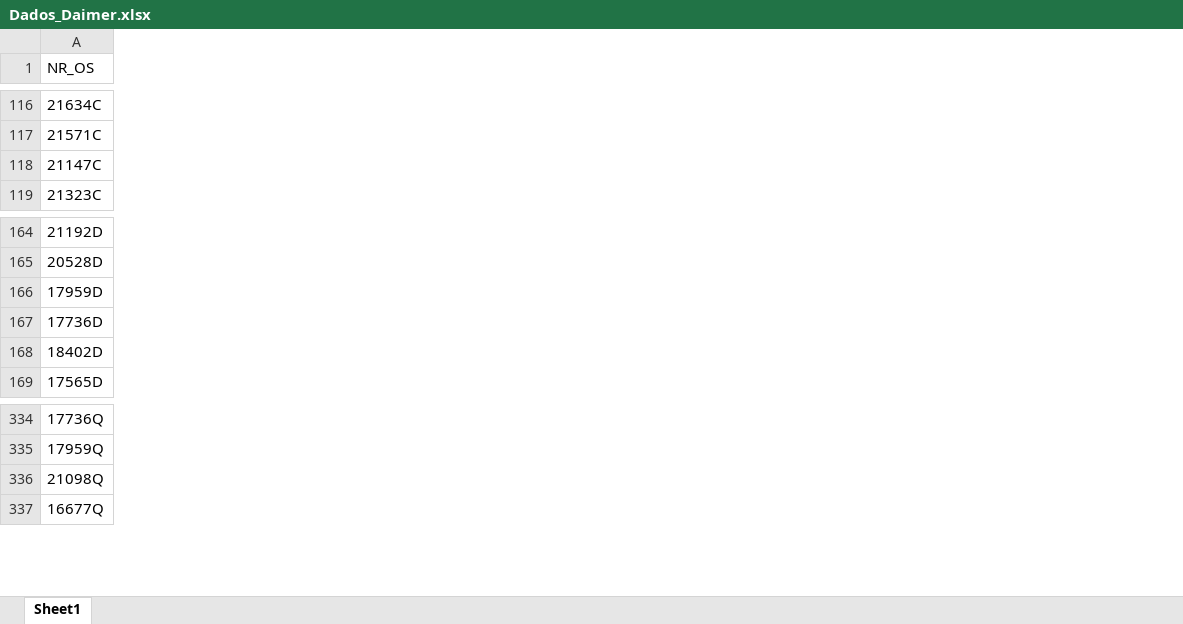
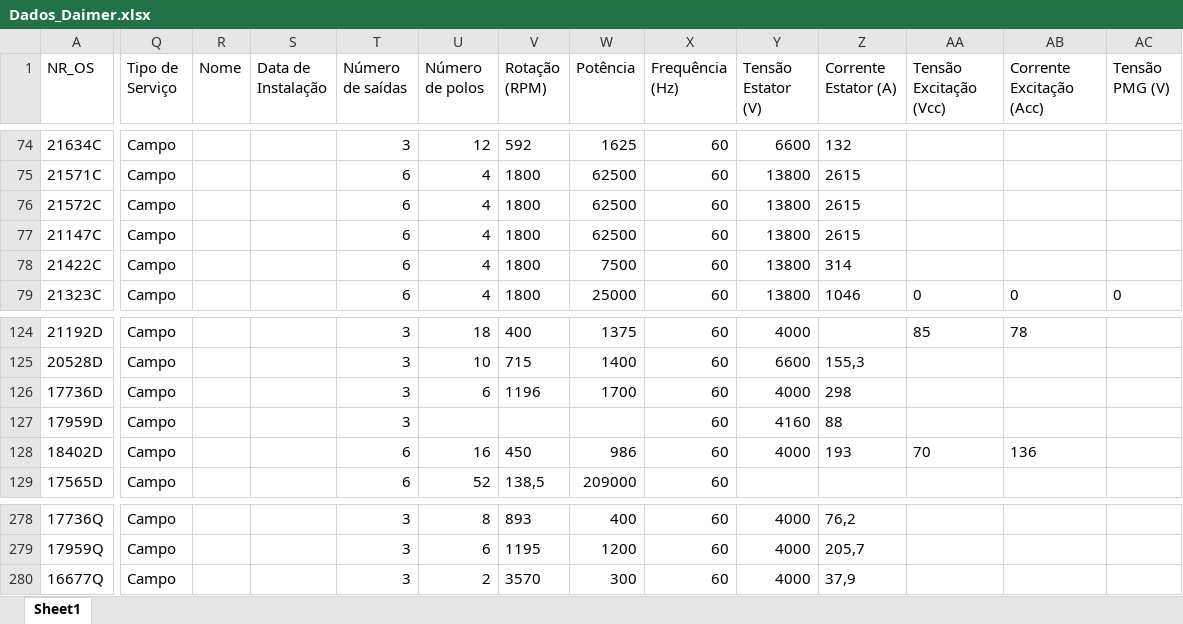
Before and after one commit to alessandro-souza-dev/EQUACAO-DAIMER, an Excel workbook: scraping/Dados_Daimer.xlsx, sheet Sheet1, drawn as a sheet; only a part is shown, gaps mark what is left out; values as stored, in another font and other column widths than the file's, no borders; the diff covers the shown part only; the diff names each change by its address in the sheet, - before the commit and + after, or states it on an @@ line.

```diff
--- a/scraping/Dados_Daimer.xlsx (sheet Sheet1)
+++ b/scraping/Dados_Daimer.xlsx (sheet Sheet1)
+column Q (Tipo de Serviço), rows 74-75: Campo | Campo; row 77: Campo; row 79: Campo; rows 124-125: Campo | Campo; rows 127-129: all Campo; rows 278-280: all Campo
+column R (Nome), empty
+column S (Data de Instalação), empty
+column T (Número de saídas), rows 74-75: 3 | 6; row 77: 6; row 79: 6; rows 124-125: 3 | 3; rows 127-129: 3 | 6 | 6; rows 278-280: all 3
+column U (Número de polos), rows 74-75: 12 | 4; row 77: 4; row 79: 4; rows 124-125: 18 | 10; rows 128-129: 16 | 52; rows 278-280: 8 | 6 | 2
+column V (Rotação (RPM)), rows 74-75: 592 | 1800; row 77: 1800; row 79: 1800; rows 124-125: 400 | 715; rows 128-129: 450 | 138,5; rows 278-280: 893 | 1195 | 3570
+column W (Potência), rows 74-75: 1625 | 62500; row 77: 62500; row 79: 25000; rows 124-125: 1375 | 1400; rows 128-129: 986 | 209000; rows 278-280: 400 | 1200 | 300
+column X (Frequência (Hz)), rows 74-75: 60 | 60; row 77: 60; row 79: 60; rows 124-125: 60 | 60; rows 127-129: all 60; rows 278-280: all 60
+column Y (Tensão Estator (V)), rows 74-75: 6600 | 13800; row 77: 13800; row 79: 13800; rows 124-125: 4000 | 6600; rows 127-128: 4160 | 4000; rows 278-280: all 4000
+column Z (Corrente Estator (A)), rows 74-75: 132 | 2615; row 77: 2615; row 79: 1046; row 125: 155,3; rows 127-128: 88 | 193; rows 278-280: 76,2 | 205,7 | 37,9
+column AA (Tensão Excitação (Vcc)), row 79: 0; row 124: 85; row 128: 70
+column AB (Corrente Excitação (Acc)), row 79: 0; row 124: 78; row 128: 136
+column AC (Tensão PMG (V)), row 79: 0
@@ row 224 moved to row 76: 21572C @@
@@ row 225 moved to row 78: 21422C @@
@@ row 167 moved to row 126: 17736D @@
@@ row 336 moved to row 369: 21098Q @@
```
Also changed, not shown: 1 added row, 1 removed row, 66 moved rows and 15 added columns elsewhere in this sheet, scraping/Dados_Ensaios.xlsx, scraping/resultados_ml.xlsx, 5 other files.
